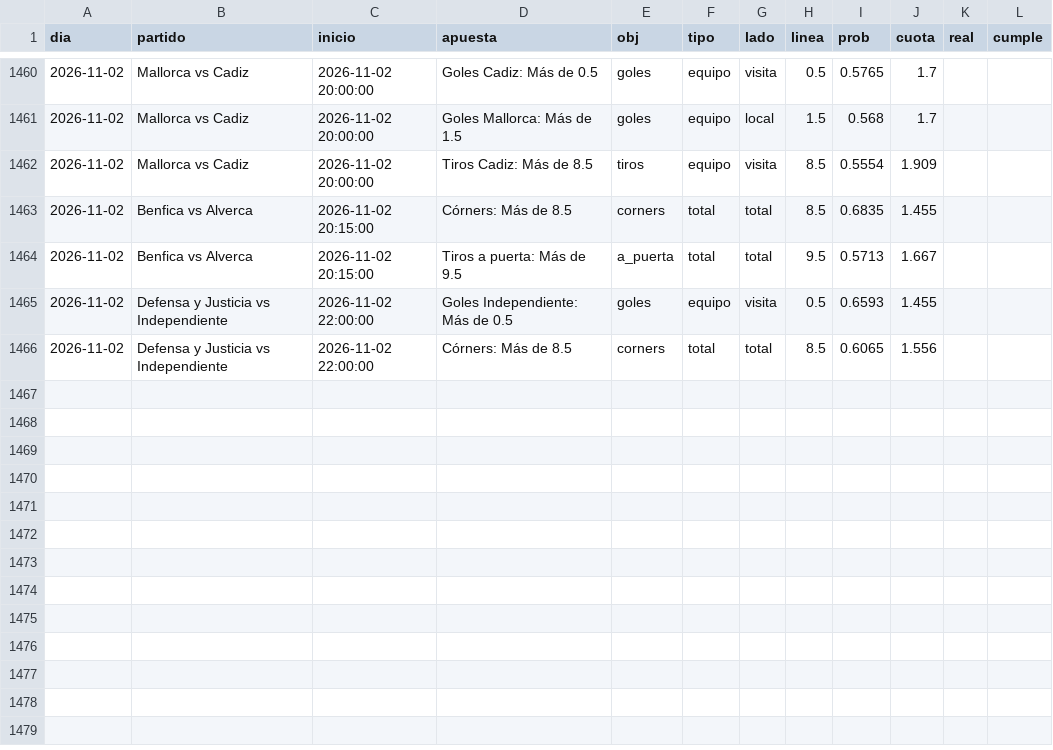
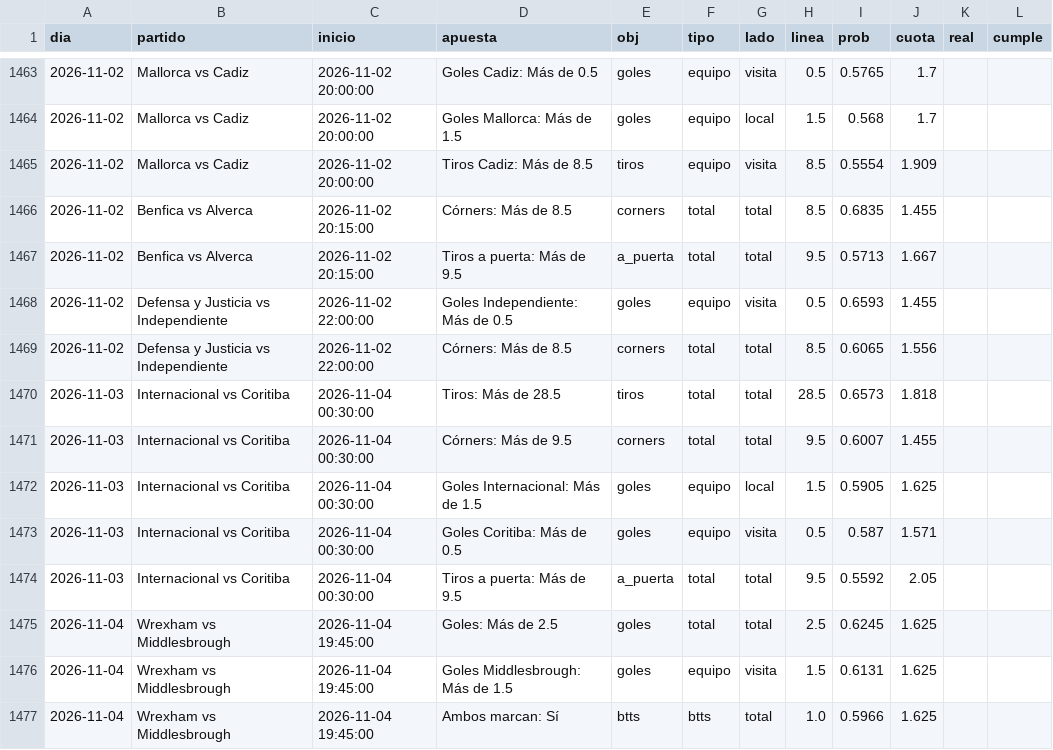
Before and after one commit to HectorMontiel/sharpicks, a CSV file: arriesgadas_seguimiento.csv, drawn as a sheet; only a part is shown, gaps mark what is left out; the diff covers the shown part only; the diff names each change by its address in the sheet, - before the commit and + after, or states it on an @@ line.

```diff
--- a/arriesgadas_seguimiento.csv
+++ b/arriesgadas_seguimiento.csv
+row 1470: 2026-11-03 | Internacional vs Coritiba | 2026-11-04 00:30:00 | Tiros: Más de 28.5 | tiros | total | total | 28.5 | 0.6573 | 1.818
+row 1471: 2026-11-03 | Internacional vs Coritiba | 2026-11-04 00:30:00 | Córners: Más de 9.5 | corners | total | total | 9.5 | 0.6007 | 1.455
+row 1472: 2026-11-03 | Internacional vs Coritiba | 2026-11-04 00:30:00 | Goles Internacional: Más de 1.5 | goles | equipo | local | 1.5 | 0.5905 | 1.625
+row 1473: 2026-11-03 | Internacional vs Coritiba | 2026-11-04 00:30:00 | Goles Coritiba: Más de 0.5 | goles | equipo | visita | 0.5 | 0.587 | 1.571
+row 1474: 2026-11-03 | Internacional vs Coritiba | 2026-11-04 00:30:00 | Tiros a puerta: Más de 9.5 | a_puerta | total | total | 9.5 | 0.5592 | 2.05
+row 1475: 2026-11-04 | Wrexham vs Middlesbrough | 2026-11-04 19:45:00 | Goles: Más de 2.5 | goles | total | total | 2.5 | 0.6245 | 1.625
+row 1476: 2026-11-04 | Wrexham vs Middlesbrough | 2026-11-04 19:45:00 | Goles Middlesbrough: Más de 1.5 | goles | equipo | visita | 1.5 | 0.6131 | 1.625
+row 1477: 2026-11-04 | Wrexham vs Middlesbrough | 2026-11-04 19:45:00 | Ambos marcan: Sí | btts | btts | total | 1.0 | 0.5966 | 1.625
```
Also changed, not shown: 4 added rows, 1 removed row and 1 edited cell elsewhere in this file, analisis_seguimiento.csv, historico_mex_femenil.csv, 25 other files.
